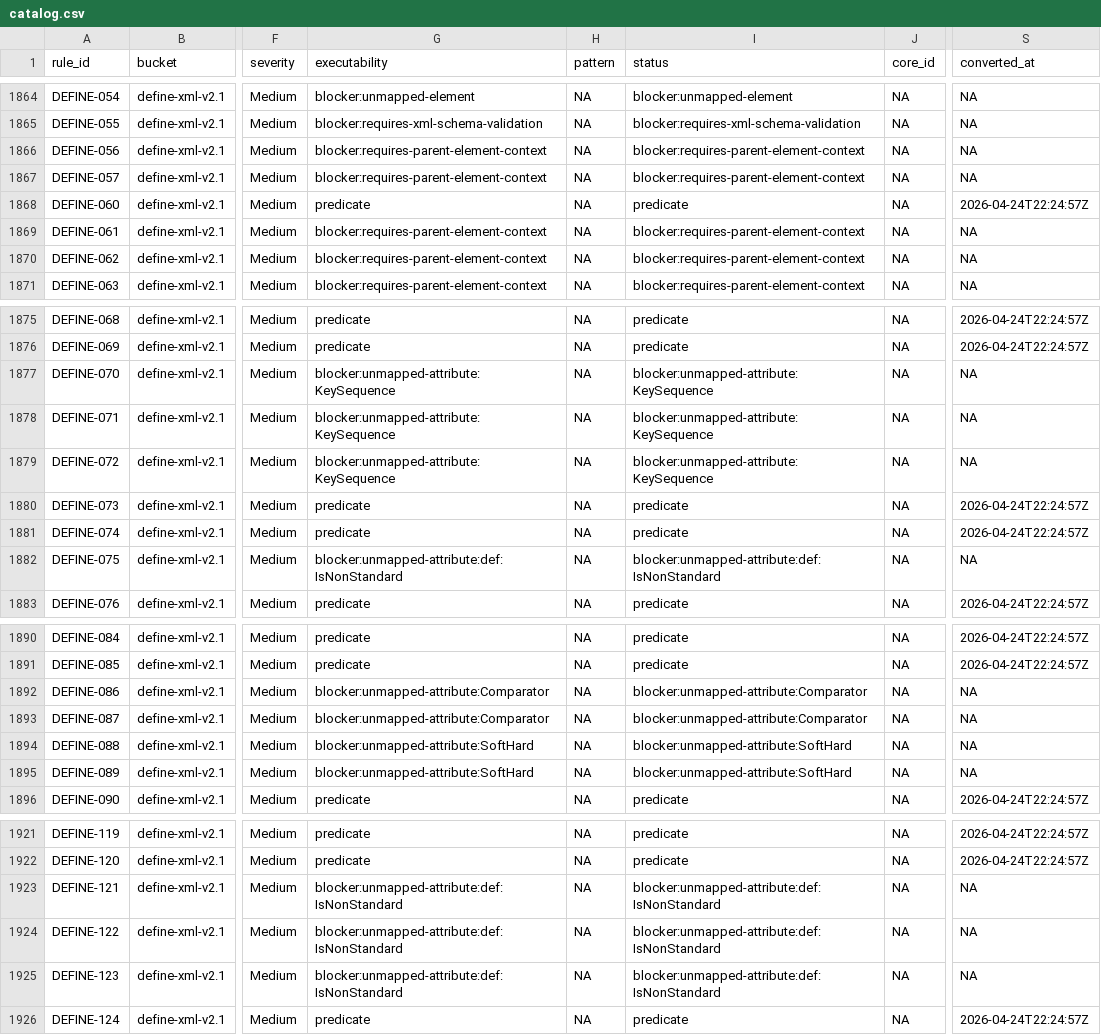
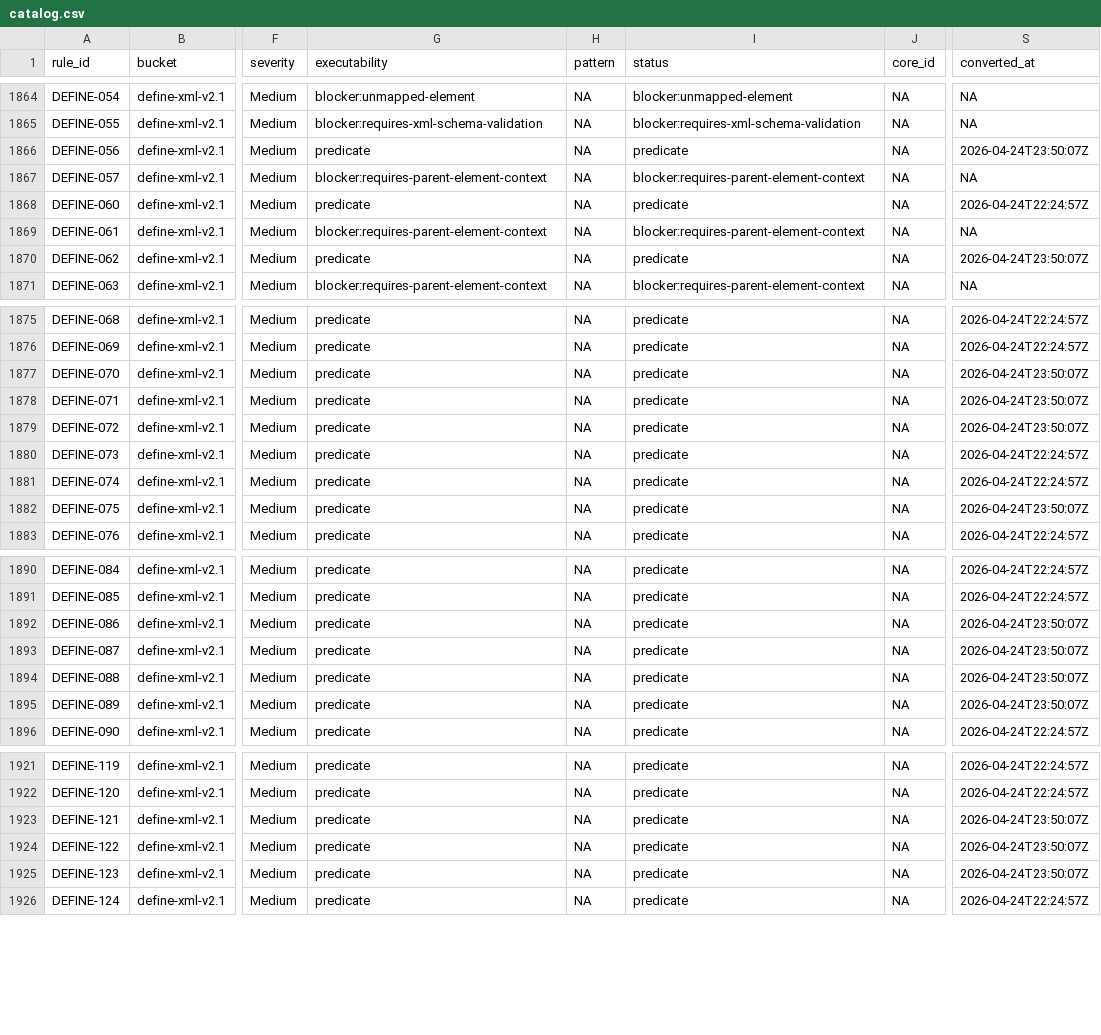
Before and after one commit to vthanik/herald, a CSV file: tools/rule-authoring/catalog.csv, drawn as a sheet; only a part is shown, gaps mark what is left out; the diff covers the shown part only; the diff names each change by its address in the sheet, - before the commit and + after, or states it on an @@ line.

Commit message:
refactor: consolidate ops-* files + fix scope.datasets compilation
- Merge 9 ops-operation-*.R into ops-operations.R (operations registry)
- Merge 6 single-op files into ops-cross.R and ops-string.R
- Move key_not_unique_per_define + ARM ops into new ops-define-hrl.R
- Delete 16 now-redundant source files
- Add scope.datasets preservation to compile-rules.R (.normalise_scope)
  so rules with scope: {datasets: [Define_*]} compile correctly
- Fix rules-scope.R to honor scope.datasets at match time
- Extend dataset-builders.R: ARM/MethodDef builders, new columns
- Convert 36 DEFINE-* + 11 HRL-DD rules from narrative to predicate
- Rebuild rules.rds: 1865 rules, 206 with scope.datasets populated

```diff
--- a/tools/rule-authoring/catalog.csv
+++ b/tools/rule-authoring/catalog.csv
-G1866 (executability): blocker:requires-parent-element-context
+G1866 (executability): predicate
-I1866 (status): blocker:requires-parent-element-context
+I1866 (status): predicate
-S1866 (converted_at): NA
+S1866 (converted_at): 2026-04-24T23:50:07Z
-G1870 (executability): blocker:requires-parent-element-context
+G1870 (executability): predicate
-I1870 (status): blocker:requires-parent-element-context
+I1870 (status): predicate
-S1870 (converted_at): NA
+S1870 (converted_at): 2026-04-24T23:50:07Z
-G1877:G1879 (executability): blocker:unmapped-attribute:KeySequence
+G1877:G1879 (executability): predicate
-I1877:I1879 (status): blocker:unmapped-attribute:KeySequence
+I1877:I1879 (status): predicate
-S1877:S1879 (converted_at): NA
+S1877:S1879 (converted_at): 2026-04-24T23:50:07Z
-G1882 (executability): blocker:unmapped-attribute:def:IsNonStandard
+G1882 (executability): predicate
-I1882 (status): blocker:unmapped-attribute:def:IsNonStandard
+I1882 (status): predicate
-S1882 (converted_at): NA
+S1882 (converted_at): 2026-04-24T23:50:07Z
-G1892:G1893 (executability): blocker:unmapped-attribute:Comparator
+G1892:G1893 (executability): predicate
-I1892:I1893 (status): blocker:unmapped-attribute:Comparator
+I1892:I1893 (status): predicate
-S1892:S1895 (converted_at): NA
+S1892:S1895 (converted_at): 2026-04-24T23:50:07Z
-G1894:G1895 (executability): blocker:unmapped-attribute:SoftHard
+G1894:G1895 (executability): predicate
-I1894:I1895 (status): blocker:unmapped-attribute:SoftHard
+I1894:I1895 (status): predicate
-G1923:G1925 (executability): blocker:unmapped-attribute:def:IsNonStandard
+G1923:G1925 (executability): predicate
-I1923:I1925 (status): blocker:unmapped-attribute:def:IsNonStandard
+I1923:I1925 (status): predicate
-S1923:S1925 (converted_at): NA
+S1923:S1925 (converted_at): 2026-04-24T23:50:07Z
```
Also changed, not shown: 21 edited cells elsewhere in this file, 58 other files.
